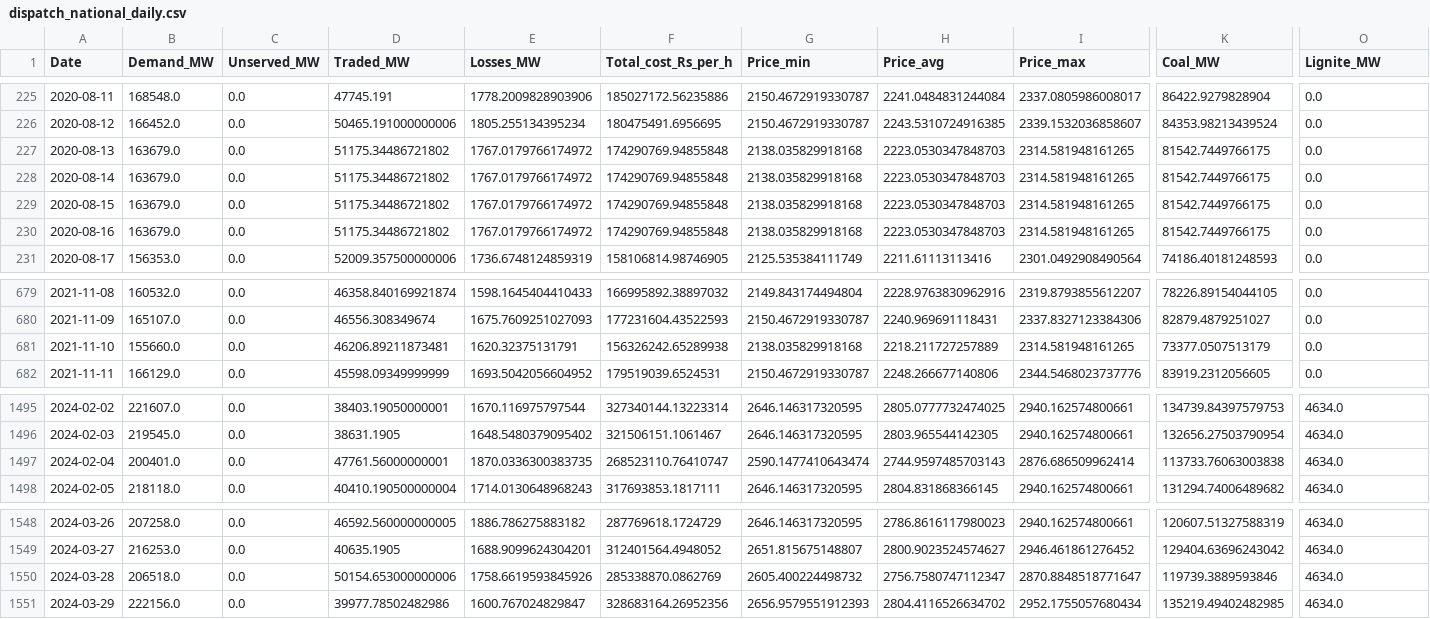
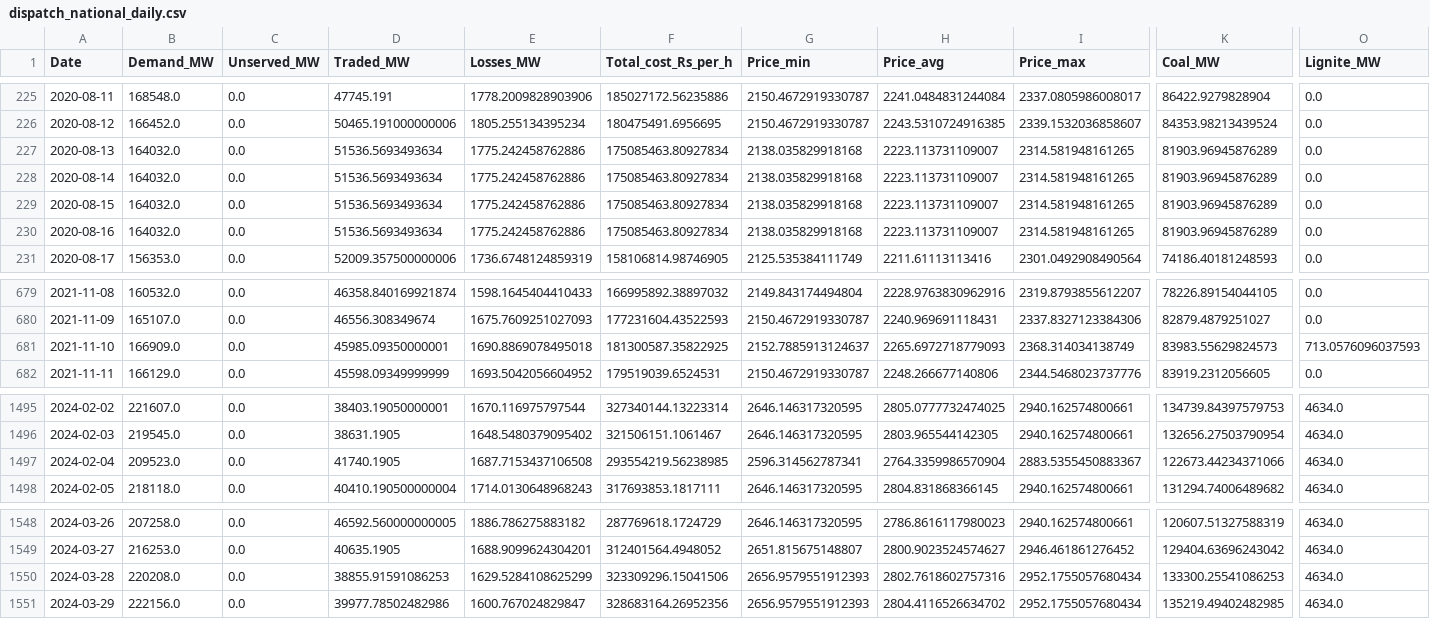
Before and after one commit to Algomer21/strategic-grid-dispatch, a CSV file: data/processed/dispatch_national_daily.csv, drawn as a sheet; only a part is shown, gaps mark what is left out; the diff covers the shown part only; the diff names each change by its address in the sheet, - before the commit and + after, or states it on an @@ line.

```diff
--- a/data/processed/dispatch_national_daily.csv
+++ b/data/processed/dispatch_national_daily.csv
-B227:B230 (Demand_MW): 163679.0
+B227:B230 (Demand_MW): 164032.0
-D227:D230 (Traded_MW): 51175.34486721802
+D227:D230 (Traded_MW): 51536.5693493634
-E227:E230 (Losses_MW): 1767.0179766174972
+E227:E230 (Losses_MW): 1775.242458762886
-F227:F230 (Total_cost_Rs_per_h): 174290769.94855848
+F227:F230 (Total_cost_Rs_per_h): 175085463.80927834
-H227:H230 (Price_avg): 2223.0530347848703
+H227:H230 (Price_avg): 2223.113731109007
-K227:K230 (Coal_MW): 81542.7449766175
+K227:K230 (Coal_MW): 81903.96945876289
-B681 (Demand_MW): 155660.0
+B681 (Demand_MW): 166909.0
-D681 (Traded_MW): 46206.89211873481
+D681 (Traded_MW): 45985.09350000001
-E681 (Losses_MW): 1620.32375131791
+E681 (Losses_MW): 1690.8869078495018
-F681 (Total_cost_Rs_per_h): 156326242.65289938
+F681 (Total_cost_Rs_per_h): 181300587.35822925
-G681 (Price_min): 2138.035829918168
+G681 (Price_min): 2152.7885913124637
-H681 (Price_avg): 2218.211727257889
+H681 (Price_avg): 2265.6972718779093
-I681 (Price_max): 2314.581948161265
+I681 (Price_max): 2368.314034138749
-K681 (Coal_MW): 73377.0507513179
+K681 (Coal_MW): 83983.55629824573
-O681 (Lignite_MW): 0.0
+O681 (Lignite_MW): 713.0576096037593
-B1497 (Demand_MW): 200401.0
+B1497 (Demand_MW): 209523.0
-D1497 (Traded_MW): 47761.56000000001
+D1497 (Traded_MW): 41740.1905
-E1497 (Losses_MW): 1870.0336300383735
+E1497 (Losses_MW): 1687.7153437106508
-F1497 (Total_cost_Rs_per_h): 268523110.76410747
+F1497 (Total_cost_Rs_per_h): 293554219.56238985
-G1497 (Price_min): 2590.1477410643474
+G1497 (Price_min): 2596.314562787341
-H1497 (Price_avg): 2744.9597485703143
+H1497 (Price_avg): 2764.3359986570904
-I1497 (Price_max): 2876.686509962414
+I1497 (Price_max): 2883.5355450883367
-K1497 (Coal_MW): 113733.76063003838
+K1497 (Coal_MW): 122673.44234371066
-B1550 (Demand_MW): 206518.0
+B1550 (Demand_MW): 220208.0
-D1550 (Traded_MW): 50154.653000000006
+D1550 (Traded_MW): 38855.91591086253
-E1550 (Losses_MW): 1758.6619593845926
+E1550 (Losses_MW): 1629.5284108625299
-F1550 (Total_cost_Rs_per_h): 285338870.0862769
+F1550 (Total_cost_Rs_per_h): 323309296.15041506
-G1550 (Price_min): 2605.400224498732
+G1550 (Price_min): 2656.9579551912393
-H1550 (Price_avg): 2756.7580747112347
+H1550 (Price_avg): 2802.7618602757316
-I1550 (Price_max): 2870.8848518771647
+I1550 (Price_max): 2952.1755057680434
-K1550 (Coal_MW): 119739.3889593846
+K1550 (Coal_MW): 133300.25541086253
```
Also changed, not shown: 101 edited cells elsewhere in this file, data/processed/dispatch_weather_national_daily.csv, data/processed/seasonal_national_daily.csv, 12 other files.
